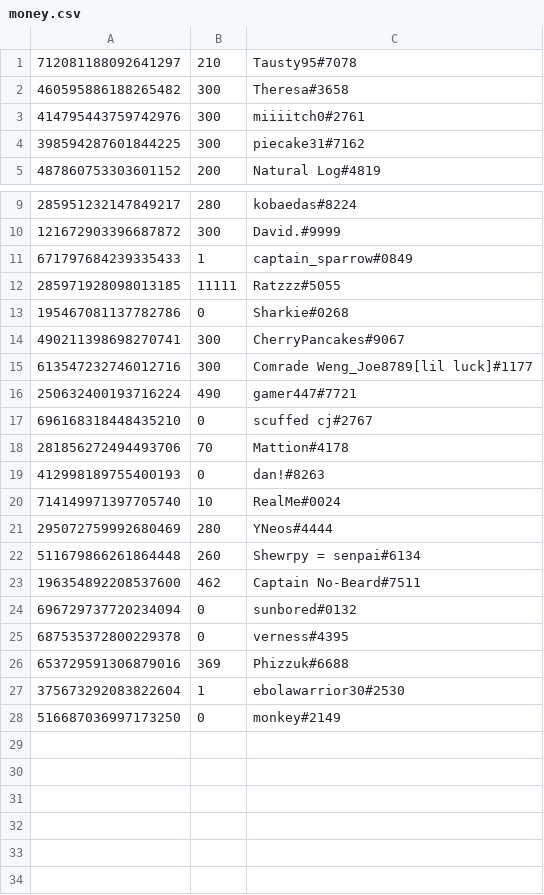
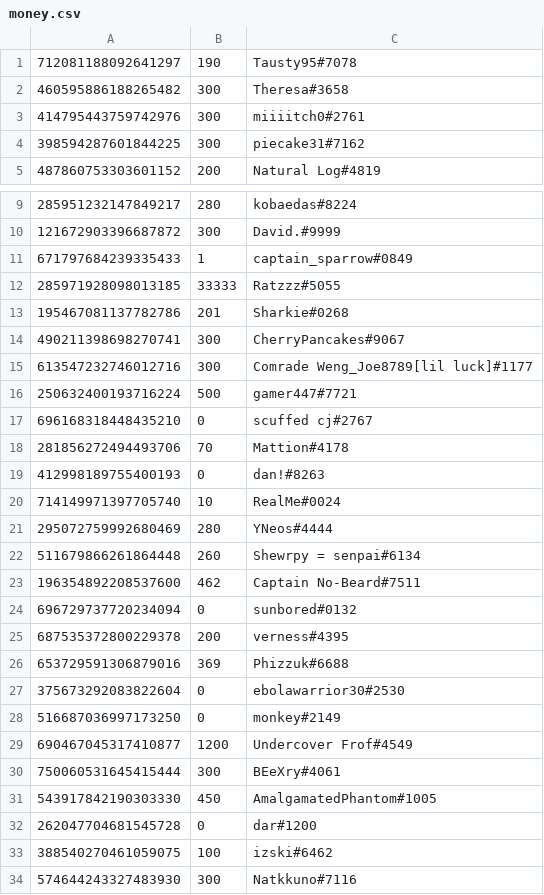
Before and after one commit to LevBernstein/BeardlessBot, a CSV file: money.csv, drawn as a sheet; only a part is shown, gaps mark what is left out.

Commit message:
Regular update

```diff
--- a/money.csv
+++ b/money.csv
@@ -1,2 +1,2 @@
-712081188092641297,210,Tausty95#7078
+712081188092641297,190,Tausty95#7078
 460595886188265482,300,Theresa#3658
@@ -11,7 +11,7 @@
 671797684239335433,1,captain_sparrow#0849
-285971928098013185,11111,Ratzzz#5055
-195467081137782786,0,Sharkie#0268
+285971928098013185,33333,Ratzzz#5055
+195467081137782786,201,Sharkie#0268
 490211398698270741,300,CherryPancakes#9067
 613547232746012716,300,Comrade Weng_Joe8789[lil luck]#1177
-250632400193716224,490,gamer447#7721
+250632400193716224,500,gamer447#7721
 696168318448435210,0,scuffed cj#2767
@@ -24,5 +24,11 @@
 696729737720234094,0,sunbored#0132
-687535372800229378,0,verness#4395
+687535372800229378,200,verness#4395
 653729591306879016,369,Phizzuk#6688
-375673292083822604,1,ebolawarrior30#2530
+375673292083822604,0,ebolawarrior30#2530
 516687036997173250,0,monkey#2149
+690467045317410877,1200,Undercover Frof#4549
+750060531645415444,300,BEeXry#4061
+543917842190303330,450,AmalgamatedPhantom#1005
+262047704681545728,0,dar#1200
+388540270461059075,100,izski#6462
+574644243327483930,300,Natkkuno#7116
```
